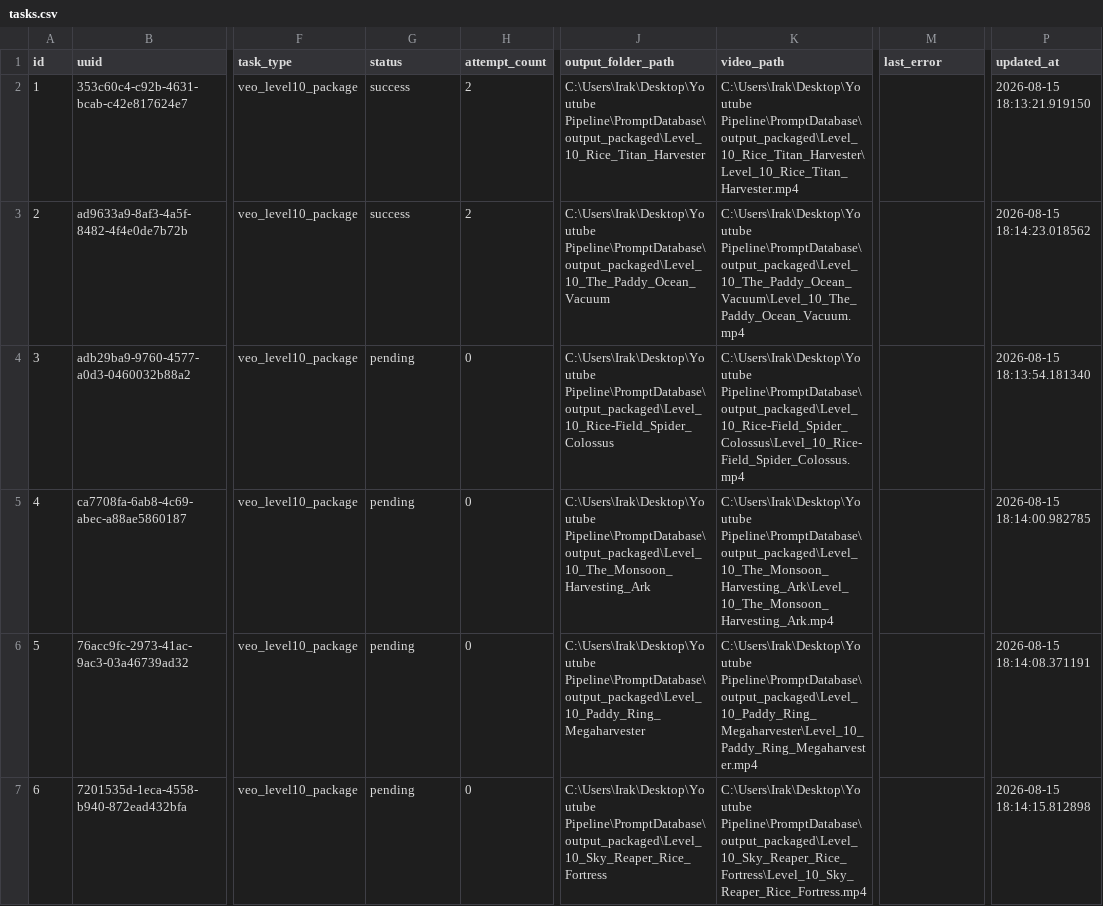
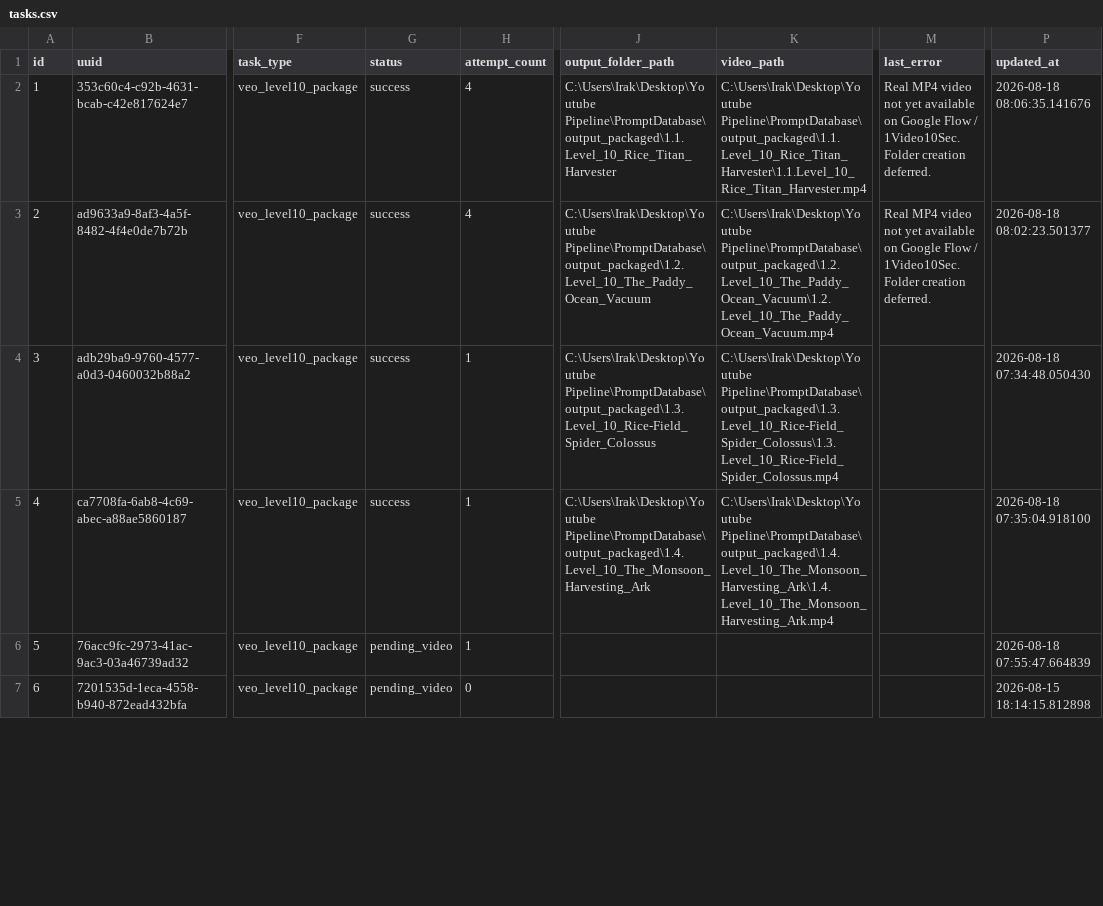
Before and after one commit to IroScript/YouTube-AutoMation-No_API-Key, a CSV file: exports/csv_tables/tasks.csv, drawn as a sheet; only a part is shown, gaps mark what is left out; the diff covers the shown part only; the diff names each change by its address in the sheet, - before the commit and + after, or states it on an @@ line.

```diff
--- a/exports/csv_tables/tasks.csv
+++ b/exports/csv_tables/tasks.csv
-H2:H3 (attempt_count): 2
+H2:H3 (attempt_count): 4
-J2 (output_folder_path): C:\Users\Irak\Desktop\Youtube Pipeline\PromptDatabase\output_packaged\Level_10_Rice_Titan_Harvester
+J2 (output_folder_path): C:\Users\Irak\Desktop\Youtube Pipeline\PromptDatabase\output_packaged\1.1.Level_10_Rice_Titan_Harvester
-K2 (video_path): C:\Users\Irak\Desktop\Youtube Pipeline\PromptDatabase\output_packaged\Level_10_Rice_Titan_Harvester\Level_10_Rice_Titan_Harvester.mp4
+K2 (video_path): C:\Users\Irak\Desktop\Youtube Pipeline\PromptDatabase\output_packaged\1.1.Level_10_Rice_Titan_Harvester\1.1.Level_10_Rice_Titan_Harvester.mp4
-M2:M3 (last_error): (empty)
+M2:M3 (last_error): Real MP4 video not yet available on Google Flow / 1Video10Sec. Folder creation deferred.
-P2 (updated_at): 2026-08-15 18:13:21.919150
+P2 (updated_at): 2026-08-18 08:06:35.141676
-J3 (output_folder_path): C:\Users\Irak\Desktop\Youtube Pipeline\PromptDatabase\output_packaged\Level_10_The_Paddy_Ocean_Vacuum
+J3 (output_folder_path): C:\Users\Irak\Desktop\Youtube Pipeline\PromptDatabase\output_packaged\1.2.Level_10_The_Paddy_Ocean_Vacuum
-K3 (video_path): C:\Users\Irak\Desktop\Youtube Pipeline\PromptDatabase\output_packaged\Level_10_The_Paddy_Ocean_Vacuum\Level_10_The_Paddy_Ocean_Vacuum.mp4
+K3 (video_path): C:\Users\Irak\Desktop\Youtube Pipeline\PromptDatabase\output_packaged\1.2.Level_10_The_Paddy_Ocean_Vacuum\1.2.Level_10_The_Paddy_Ocean_Vacuum.mp4
-P3 (updated_at): 2026-08-15 18:14:23.018562
+P3 (updated_at): 2026-08-18 08:02:23.501377
-G4:G5 (status): pending
+G4:G5 (status): success
-H4:H6 (attempt_count): 0
+H4:H6 (attempt_count): 1
-J4 (output_folder_path): C:\Users\Irak\Desktop\Youtube Pipeline\PromptDatabase\output_packaged\Level_10_Rice-Field_Spider_Colossus
+J4 (output_folder_path): C:\Users\Irak\Desktop\Youtube Pipeline\PromptDatabase\output_packaged\1.3.Level_10_Rice-Field_Spider_Colossus
-K4 (video_path): C:\Users\Irak\Desktop\Youtube Pipeline\PromptDatabase\output_packaged\Level_10_Rice-Field_Spider_Colossus\Level_10_Rice-Field_Spider_Colossus.mp4
+K4 (video_path): C:\Users\Irak\Desktop\Youtube Pipeline\PromptDatabase\output_packaged\1.3.Level_10_Rice-Field_Spider_Colossus\1.3.Level_10_Rice-Field_Spider_Colossus.mp4
-P4 (updated_at): 2026-08-15 18:13:54.181340
+P4 (updated_at): 2026-08-18 07:34:48.050430
-J5 (output_folder_path): C:\Users\Irak\Desktop\Youtube Pipeline\PromptDatabase\output_packaged\Level_10_The_Monsoon_Harvesting_Ark
+J5 (output_folder_path): C:\Users\Irak\Desktop\Youtube Pipeline\PromptDatabase\output_packaged\1.4.Level_10_The_Monsoon_Harvesting_Ark
-K5 (video_path): C:\Users\Irak\Desktop\Youtube Pipeline\PromptDatabase\output_packaged\Level_10_The_Monsoon_Harvesting_Ark\Level_10_The_Monsoon_Harvesting_Ark.mp4
+K5 (video_path): C:\Users\Irak\Desktop\Youtube Pipeline\PromptDatabase\output_packaged\1.4.Level_10_The_Monsoon_Harvesting_Ark\1.4.Level_10_The_Monsoon_Harvesting_Ark.mp4
-P5 (updated_at): 2026-08-15 18:14:00.982785
+P5 (updated_at): 2026-08-18 07:35:04.918100
-G6:G7 (status): pending
+G6:G7 (status): pending_video
-J6 (output_folder_path): C:\Users\Irak\Desktop\Youtube Pipeline\PromptDatabase\output_packaged\Level_10_Paddy_Ring_Megaharvester
+J6 (output_folder_path): (empty)
-K6 (video_path): C:\Users\Irak\Desktop\Youtube Pipeline\PromptDatabase\output_packaged\Level_10_Paddy_Ring_Megaharvester\Level_10_Paddy_Ring_Megaharvester.mp4
+K6 (video_path): (empty)
-P6 (updated_at): 2026-08-15 18:14:08.371191
+P6 (updated_at): 2026-08-18 07:55:47.664839
-J7 (output_folder_path): C:\Users\Irak\Desktop\Youtube Pipeline\PromptDatabase\output_packaged\Level_10_Sky_Reaper_Rice_Fortress
+J7 (output_folder_path): (empty)
-K7 (video_path): C:\Users\Irak\Desktop\Youtube Pipeline\PromptDatabase\output_packaged\Level_10_Sky_Reaper_Rice_Fortress\Level_10_Sky_Reaper_Rice_Fortress.mp4
+K7 (video_path): (empty)
```
Also changed, not shown: 21 edited cells elsewhere in this file, exports/csv_tables/generated_videos.csv, exports/csv_tables/idea_elements.csv, 53 other files.
